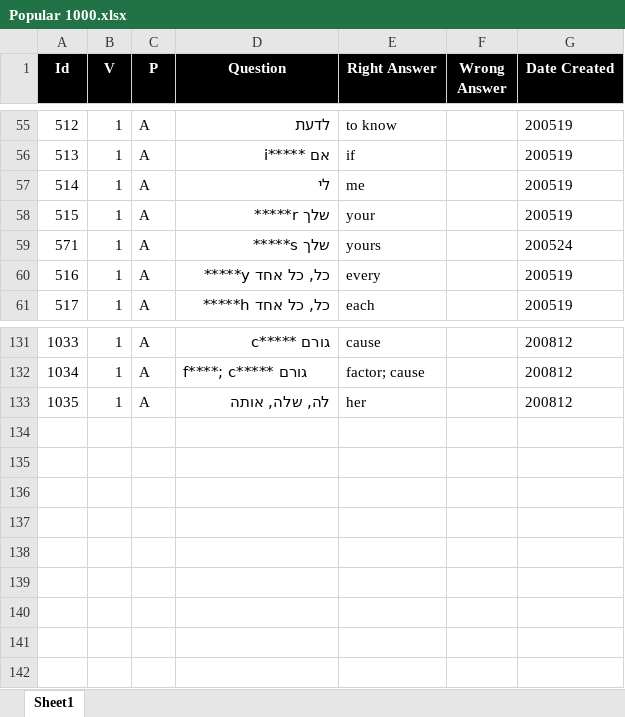
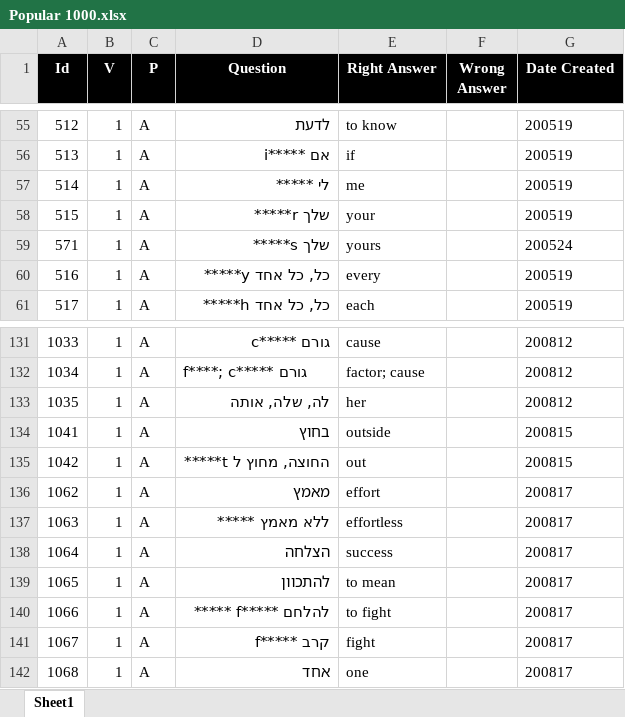
Before and after one commit to valdas1966/myq, an Excel workbook: Questions/English/Popular 1000.xlsx, sheet Sheet1, drawn as a sheet; only a part is shown, gaps mark what is left out; values as stored, in another font and other column widths than the file's, no borders; conditional formats not drawn; the diff names each change by its address in the sheet, - before the commit and + after, or states it on an @@ line.

```diff
--- a/Questions/English/Popular 1000.xlsx (sheet Sheet1)
+++ b/Questions/English/Popular 1000.xlsx (sheet Sheet1)
-D57 (Question): לי
+D57 (Question): לי *****
+row 134: 1041 | 1 | A | בחוץ | outside |  | 200815
+row 135: 1042 | 1 | A | החוצה, מחוץ ל t***** | out |  | 200815
+row 136: 1062 | 1 | A | מאמץ | effort |  | 200817
+row 137: 1063 | 1 | A | ללא מאמץ ***** | effortless |  | 200817
+row 138: 1064 | 1 | A | הצלחה | success |  | 200817
+row 139: 1065 | 1 | A | להתכוון | to mean |  | 200817
+row 140: 1066 | 1 | A | להלחם *****f ***** | to fight |  | 200817
+row 141: 1067 | 1 | A | קרב *****f | fight |  | 200817
+row 142: 1068 | 1 | A | אחד | one |  | 200817
```
Also changed, not shown: Questions/English/Myq Words.xlsx, Questions/English/Phrases 1000.xlsx, 57 other files.
